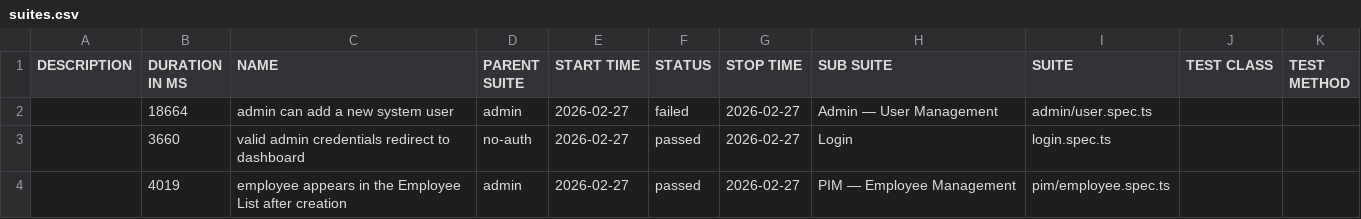
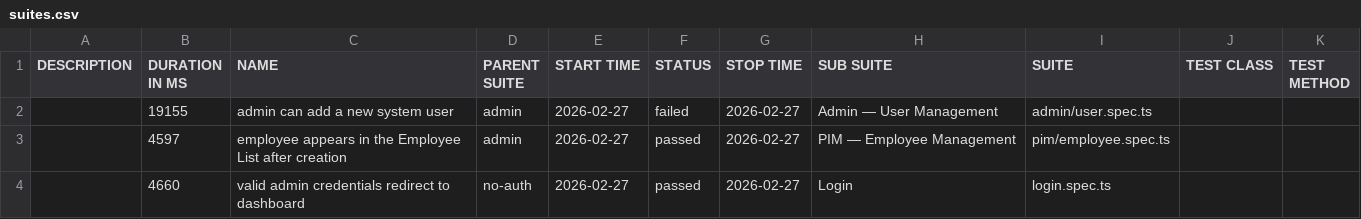
Before and after one commit to qtpsudhakarproducts/vibetestq-pwselfhealingframework, a CSV file: data/suites.csv, drawn as a sheet.

```diff
--- a/data/suites.csv
+++ b/data/suites.csv
@@ -1,4 +1,4 @@
 "DESCRIPTION","DURATION IN MS","NAME","PARENT SUITE","START TIME","STATUS","STOP TIME","SUB SUITE","SUITE","TEST CLASS","TEST METHOD"
-"","18664","admin can add a new system user","admin","2026-02-27","failed","2026-02-27","Admin — User Management","admin/user.spec.ts","",""
-"","3660","valid admin credentials redirect to dashboard","no-auth","2026-02-27","passed","2026-02-27","Login","login.spec.ts","",""
-"","4019","employee appears in the Employee List after creation","admin","2026-02-27","passed","2026-02-27","PIM — Employee Management","pim/employee.spec.ts","",""
+"","19155","admin can add a new system user","admin","2026-02-27","failed","2026-02-27","Admin — User Management","admin/user.spec.ts","",""
+"","4597","employee appears in the Employee List after creation","admin","2026-02-27","passed","2026-02-27","PIM — Employee Management","pim/employee.spec.ts","",""
+"","4660","valid admin credentials redirect to dashboard","no-auth","2026-02-27","passed","2026-02-27","Login","login.spec.ts","",""
```
Also changed, not shown: 42 other files.
